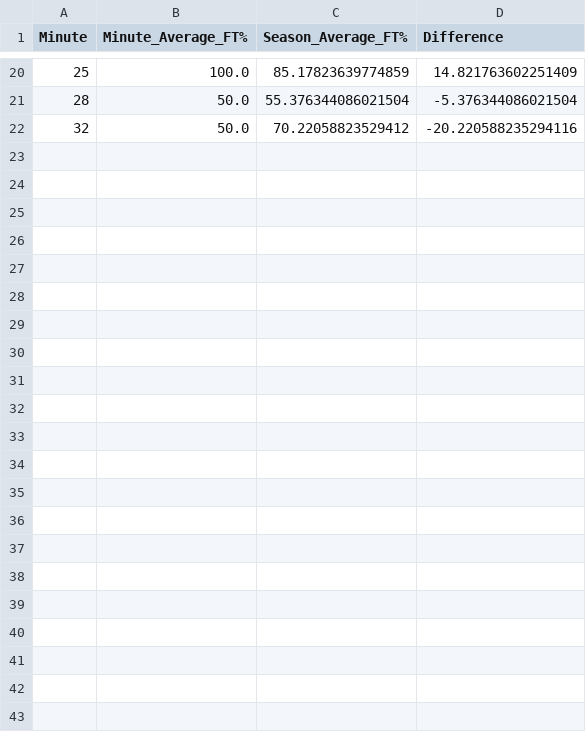
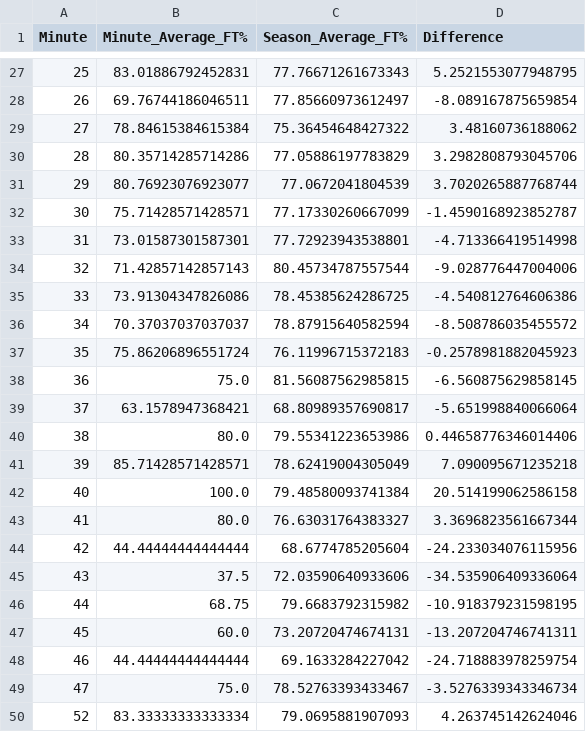
Before and after one commit to EYoung21/FreeThrowVSFatigue, a CSV file: 2003-2004_ft_percentage_data.csv, drawn as a sheet; only a part is shown, gaps mark what is left out; the diff covers the shown part only.

```diff
--- a/2003-2004_ft_percentage_data.csv
+++ b/2003-2004_ft_percentage_data.csv
@@ -20,3 +27,24 @@ Minute,Minute_Average_FT%,Season_Average_FT%,Difference
-25,100.0,85.17823639774859,14.821763602251409
-28,50.0,55.376344086021504,-5.376344086021504
-32,50.0,70.22058823529412,-20.220588235294116
+25,83.01886792452831,77.76671261673343,5.2521553077948795
+26,69.76744186046511,77.85660973612497,-8.089167875659854
+27,78.84615384615384,75.36454648427322,3.48160736188062
+28,80.35714285714286,77.05886197783829,3.2982808793045706
+29,80.76923076923077,77.0672041804539,3.7020265887768744
+30,75.71428571428571,77.17330260667099,-1.4590168923852787
+31,73.01587301587301,77.72923943538801,-4.713366419514998
+32,71.42857142857143,80.45734787557544,-9.028776447004006
+33,73.91304347826086,78.45385624286725,-4.540812764606386
+34,70.37037037037037,78.87915640582594,-8.508786035455572
+35,75.86206896551724,76.11996715372183,-0.2578981882045923
+36,75.0,81.56087562985815,-6.560875629858145
+37,63.1578947368421,68.80989357690817,-5.651998840066064
+38,80.0,79.55341223653986,0.44658776346014406
+39,85.71428571428571,78.62419004305049,7.090095671235218
+40,100.0,79.48580093741384,20.514199062586158
+41,80.0,76.63031764383327,3.3696823561667344
+42,44.44444444444444,68.6774785205604,-24.233034076115956
+43,37.5,72.03590640933606,-34.535906409336064
+44,68.75,79.6683792315982,-10.918379231598195
+45,60.0,73.20720474674131,-13.207204746741311
+46,44.44444444444444,69.1633284227042,-24.718883978259754
+47,75.0,78.52763393433467,-3.5276339343346734
+52,83.33333333333334,79.0695881907093,4.263745142624046
```
Also changed, not shown: 7 added rows and 54 edited cells elsewhere in this file, 2002-2003_ft_percentage_data.csv, 2002-2003_regression_analysis.csv, 43 other files.
